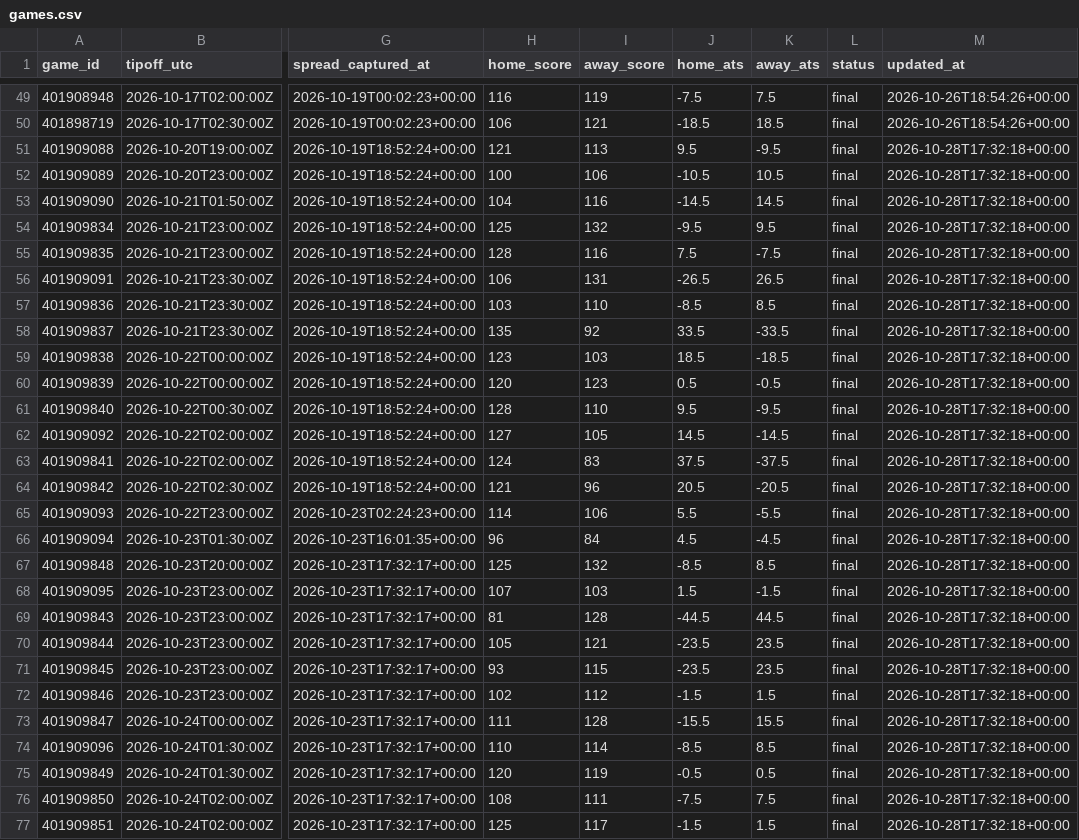
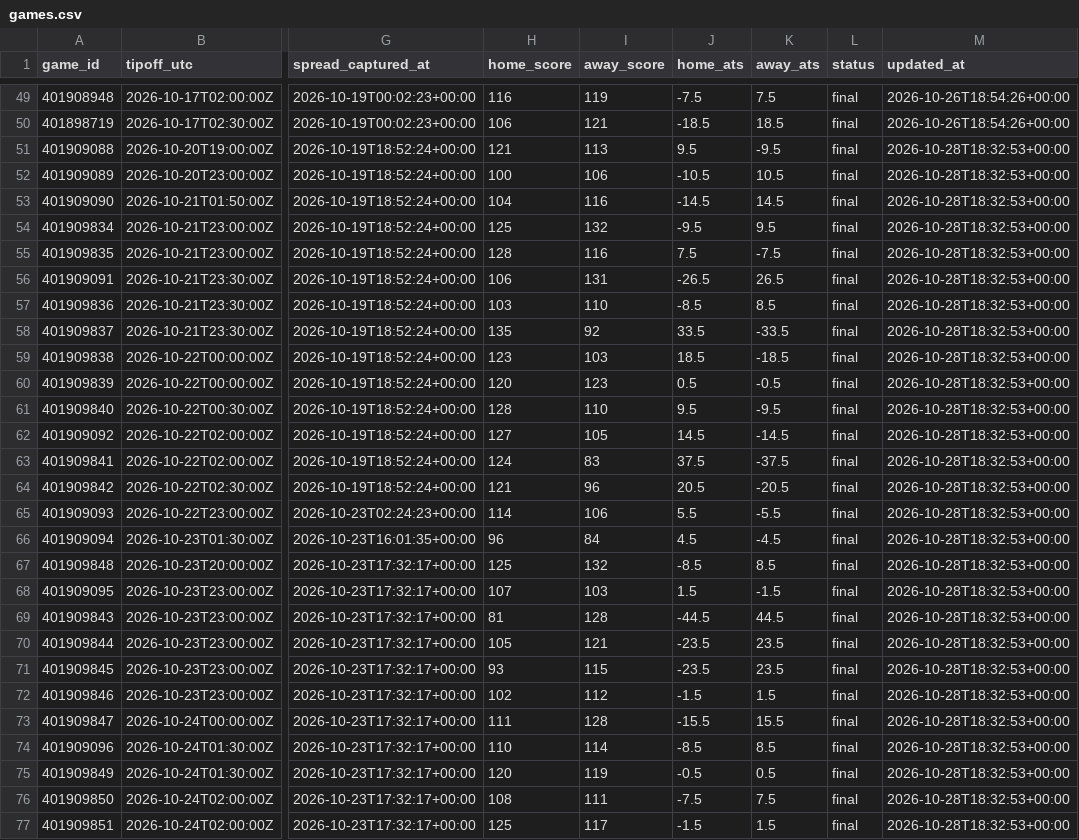
Before and after one commit to hschumann/hans-schumann.github.io, a CSV file: NBA_model/data/games.csv, drawn as a sheet; only a part is shown, gaps mark what is left out; the diff covers the shown part only; the diff names each change by its address in the sheet, - before the commit and + after, or states it on an @@ line.

```diff
--- a/NBA_model/data/games.csv
+++ b/NBA_model/data/games.csv
-M51:M77 (updated_at): 2026-10-28T17:32:18+00:00
+M51:M77 (updated_at): 2026-10-28T18:32:53+00:00
```
Also changed, not shown: 67 edited cells elsewhere in this file, 3 other files.
